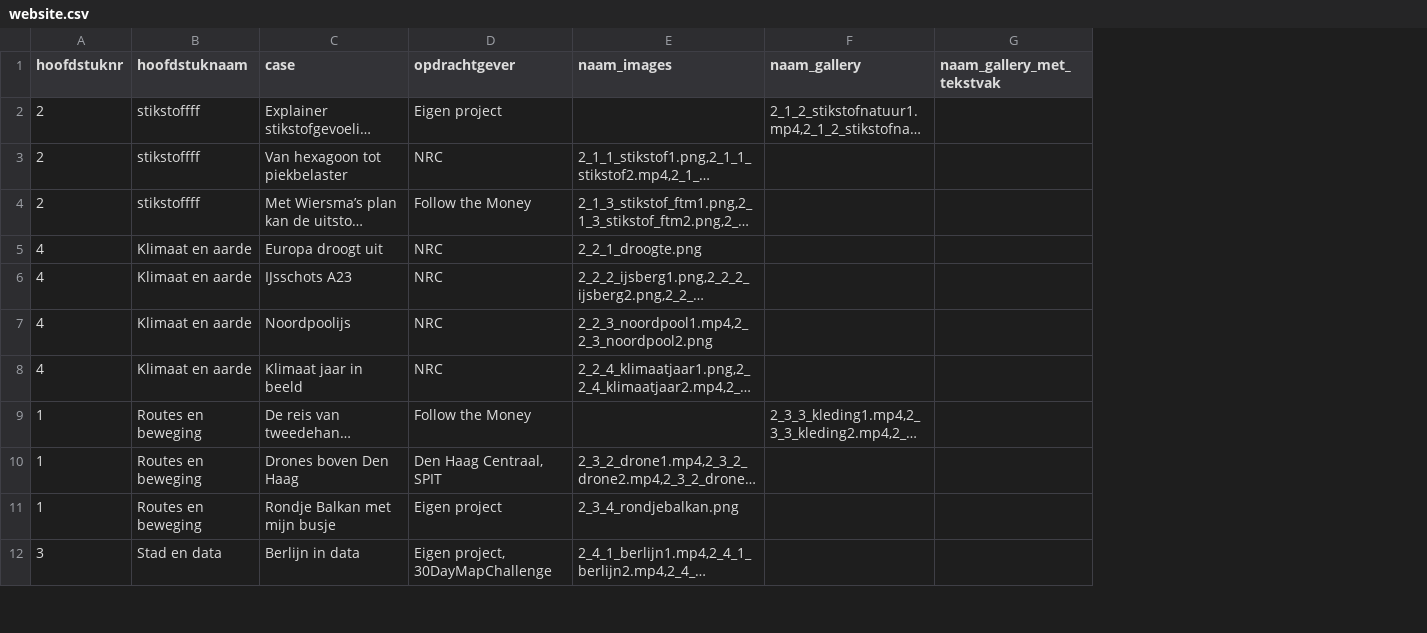
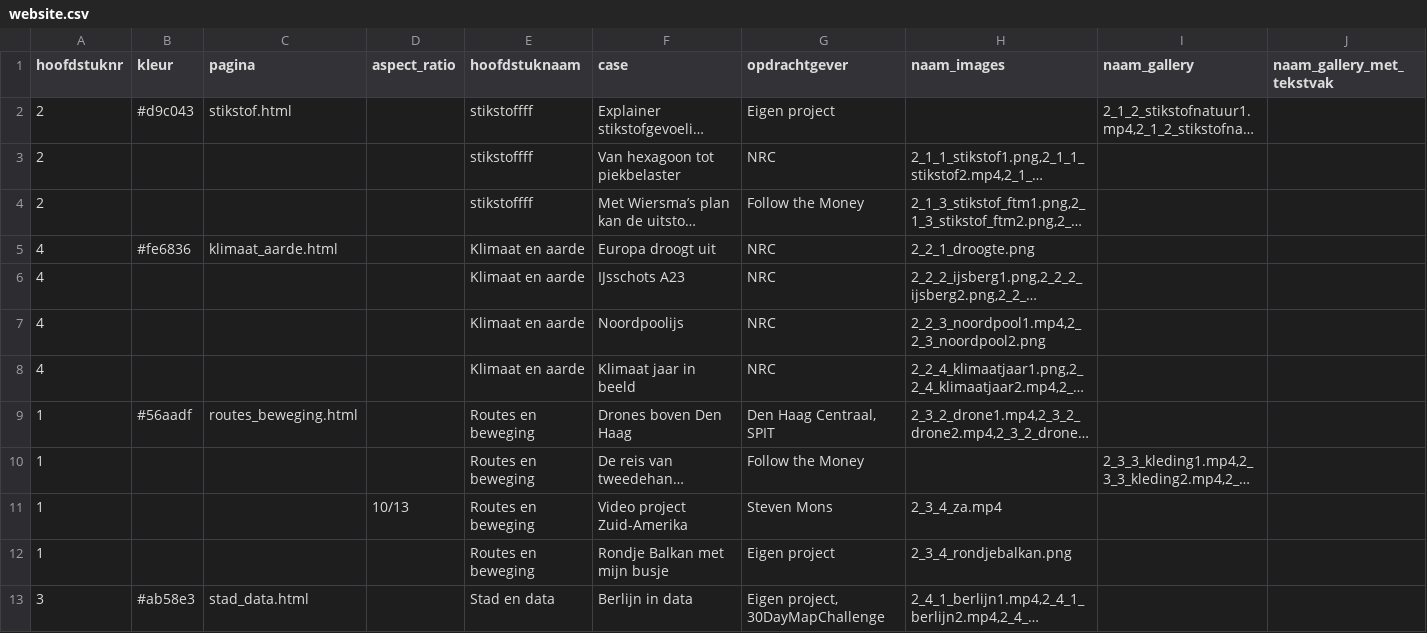
Before and after one commit to TimTensen00/portfolio, a CSV file: website.csv, drawn as a sheet; only a part is shown; long unchanged cells end in …; rows hold the shown columns only; the diff names each change by its address in the sheet, - before the commit and + after, or states it on an @@ line.

```diff
--- a/website.csv
+++ b/website.csv
+column B (kleur), rows 2-5: #d9c043 |  |  | #fe6836; row 13: #ab58e3
+column C (pagina), rows 2-5: stikstof.html |  |  | klimaat_aarde.html; row 13: stad_data.html
+column D (aspect_ratio), empty
@@ row 10 moved to row 9: 1 @@
+row 11: 1 |  |  | 10/13 | Routes en beweging | Video project Zuid-Amerika | Steven Mons | 2_3_4_za.mp4
```
Also changed, not shown: 8 other files.
